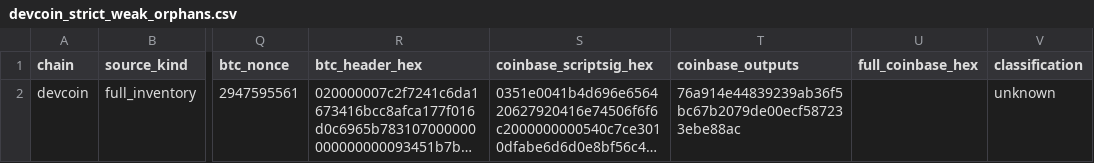
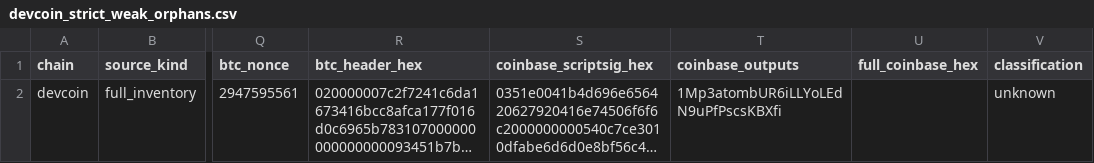
Before and after one commit to deadmanoz/merge-mining-research, a CSV file: results/strict-weak-orphans/devcoin_strict_weak_orphans.csv, drawn as a sheet; only a part is shown, gaps mark what is left out; long unchanged cells end in …; the diff names each change by its address in the sheet, - before the commit and + after, or states it on an @@ line.

```diff
--- a/results/strict-weak-orphans/devcoin_strict_weak_orphans.csv
+++ b/results/strict-weak-orphans/devcoin_strict_weak_orphans.csv
-T2 (coinbase_outputs): 76a914e44839239ab36f5bc67b2079de00ecf587233ebe88ac
+T2 (coinbase_outputs): 1Mp3atombUR6iLLYoLEdN9uPfPscsKBXfi
```
Also changed, not shown: results/strict-weak-orphans/i0coin_strict_weak_orphans.csv, results/strict-weak-orphans/rsk_strict_weak_orphans.csv, 52 other files.
